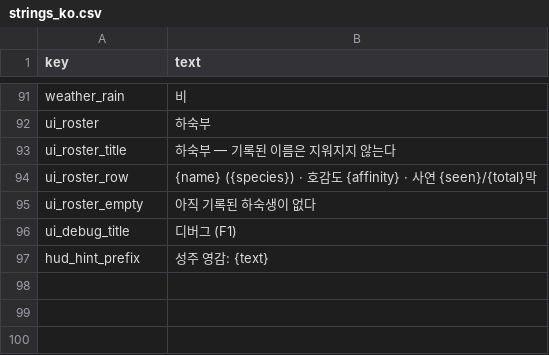
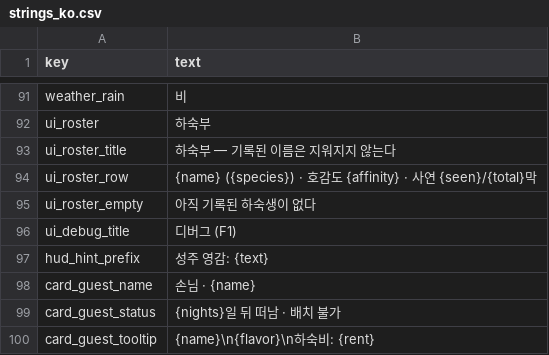
Before and after one commit to ssial86-git/yokai-boarding, a CSV file: data/csv/strings_ko.csv, drawn as a sheet; only a part is shown, gaps mark what is left out.

```diff
--- a/data/csv/strings_ko.csv
+++ b/data/csv/strings_ko.csv
@@ -97 +97,4 @@ ui_debug_title,디버그 (F1)
 hud_hint_prefix,성주 영감: {text}
+card_guest_name,손님 · {name}
+card_guest_status,{nights}일 뒤 떠남 · 배치 불가
+card_guest_tooltip,{name}\n{flavor}\n하숙비: {rent}
```
Also changed, not shown: data/csv/tuning.csv, 5 other files.
